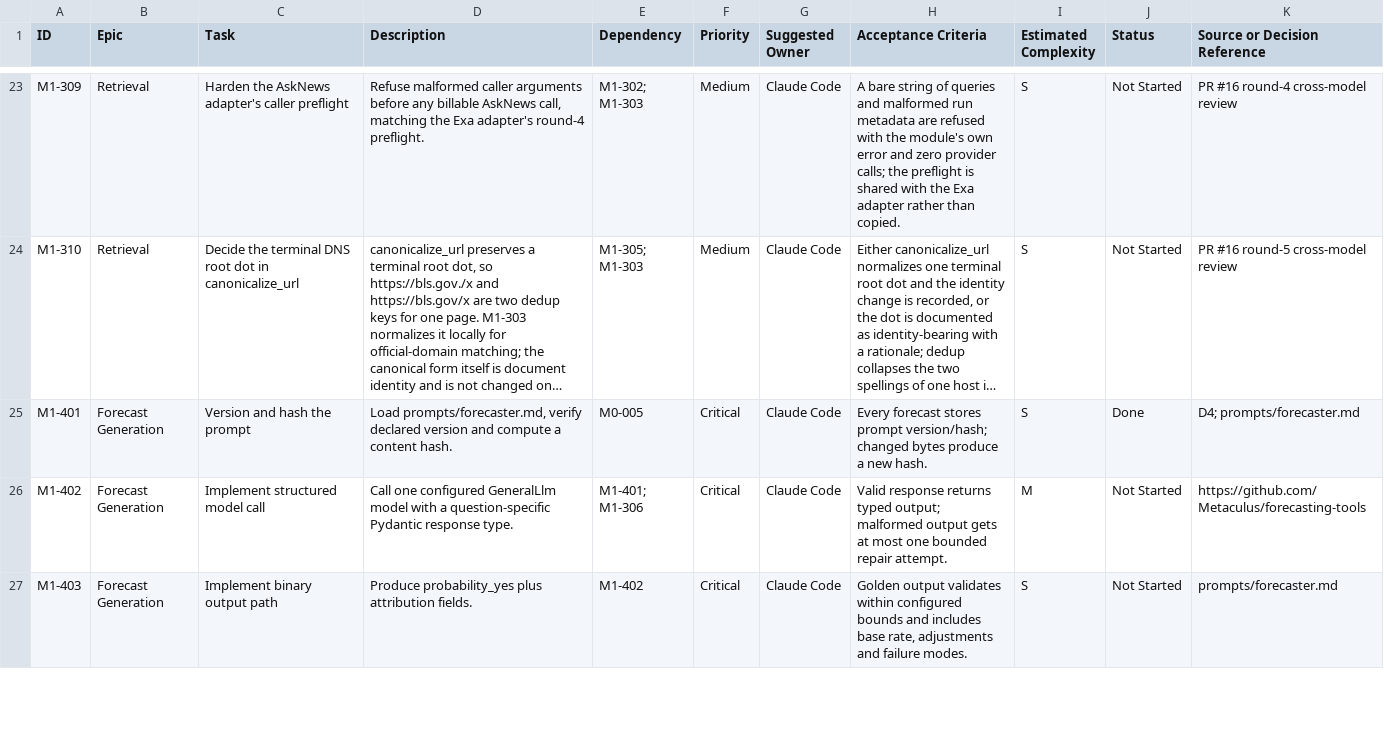
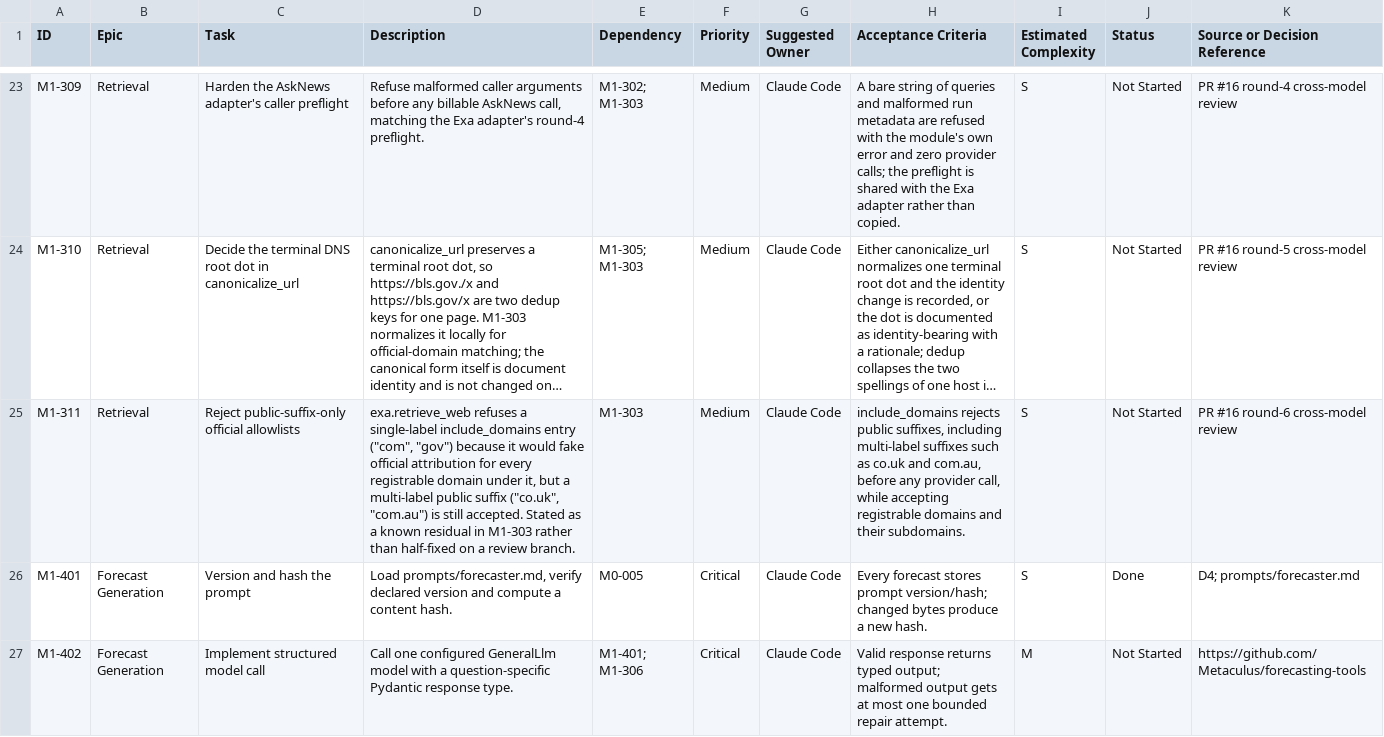
Before and after one commit to mcleblanc711/whiskeyjack-bot, a CSV file: docs/backlog/backlog.csv, drawn as a sheet; only a part is shown, gaps mark what is left out; the shorter side is filled out with more unchanged rows; long unchanged cells end in …; the diff names each change by its address in the sheet, - before the commit and + after, or states it on an @@ line.

```diff
--- a/docs/backlog/backlog.csv
+++ b/docs/backlog/backlog.csv
+row 25: M1-311 | Retrieval | Reject public-suffix-only official allowlists | exa.retrieve_web refuses a single-label include_domains entry ("com", "gov") because it would fake official attribution for every registrable domain under it, but a multi-label public suffix ("co.uk", "com.au") is still accepted. Stated as a known residual in M1-303 rather than half-fixed on a review branch. | M1-303 | Medium | Claude Code | include_domains rejects public suffixes, including multi-label suffixes such as co.uk and com.au, before any provider call, while accepting registrable domains and their subdomains. | S | Not Started | PR #16 round-6 cross-model review
```
Also changed, not shown: 1 other file.
